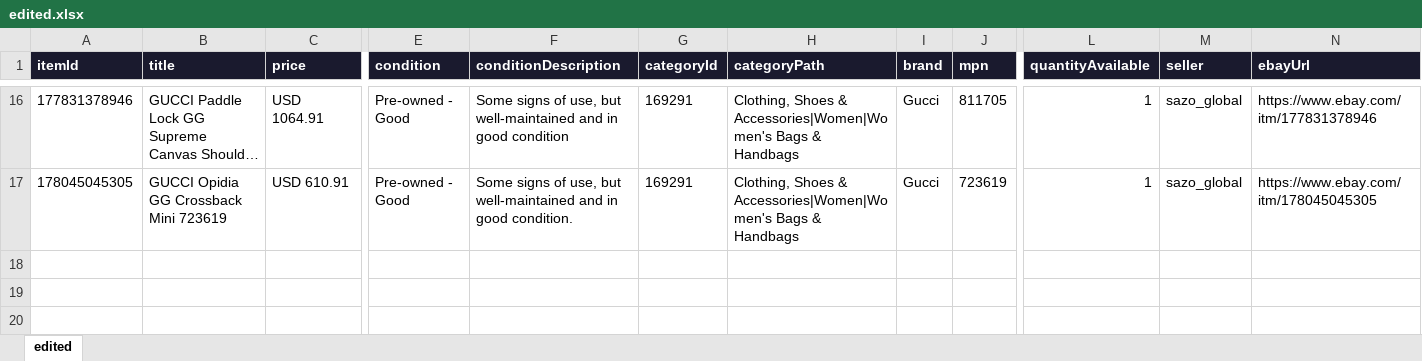
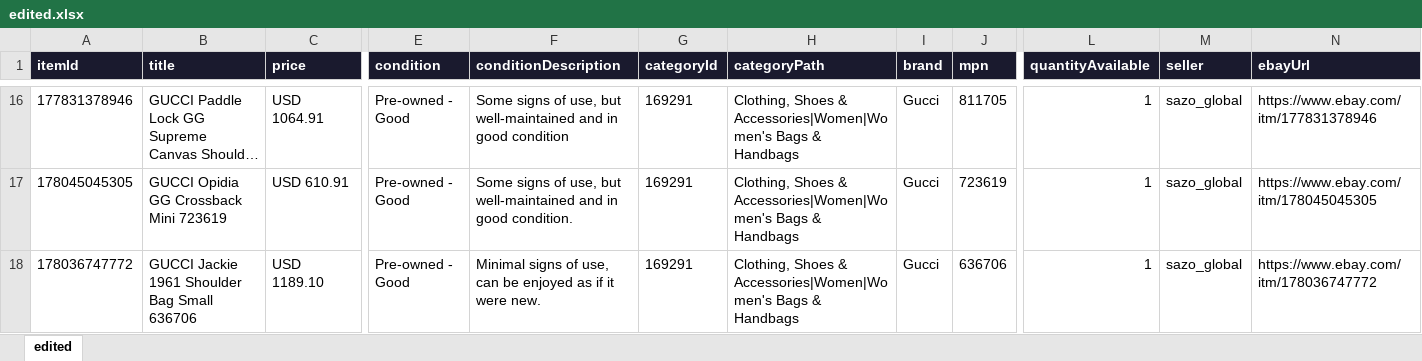
Before and after one commit to BrianSGKim/ebayedits, an Excel workbook: edited.xlsx, sheet edited, drawn as a sheet; only a part is shown, gaps mark what is left out; long unchanged cells end in …; values as stored, in another font and other column widths than the file's, no borders; rows hold the shown columns only; the diff names each change by its address in the sheet, - before the commit and + after, or states it on an @@ line.

Commit message:
Edit: 178036747772 - GUCCI Jackie 1961 Shoulder Bag Small

```diff
--- a/edited.xlsx (sheet edited)
+++ b/edited.xlsx (sheet edited)
+row 18: 178036747772 | GUCCI Jackie 1961 Shoulder Bag Small 636706 | USD 1189.10 | Pre-owned - Good | Minimal signs of use, can be enjoyed as if it were new. | 169291 | Clothing, Shoes & Accessories|Women|Women's Bags & Handbags | Gucci | 636706 | 1 | sazo_global | https://www.ebay.com/itm/178036747772
```
